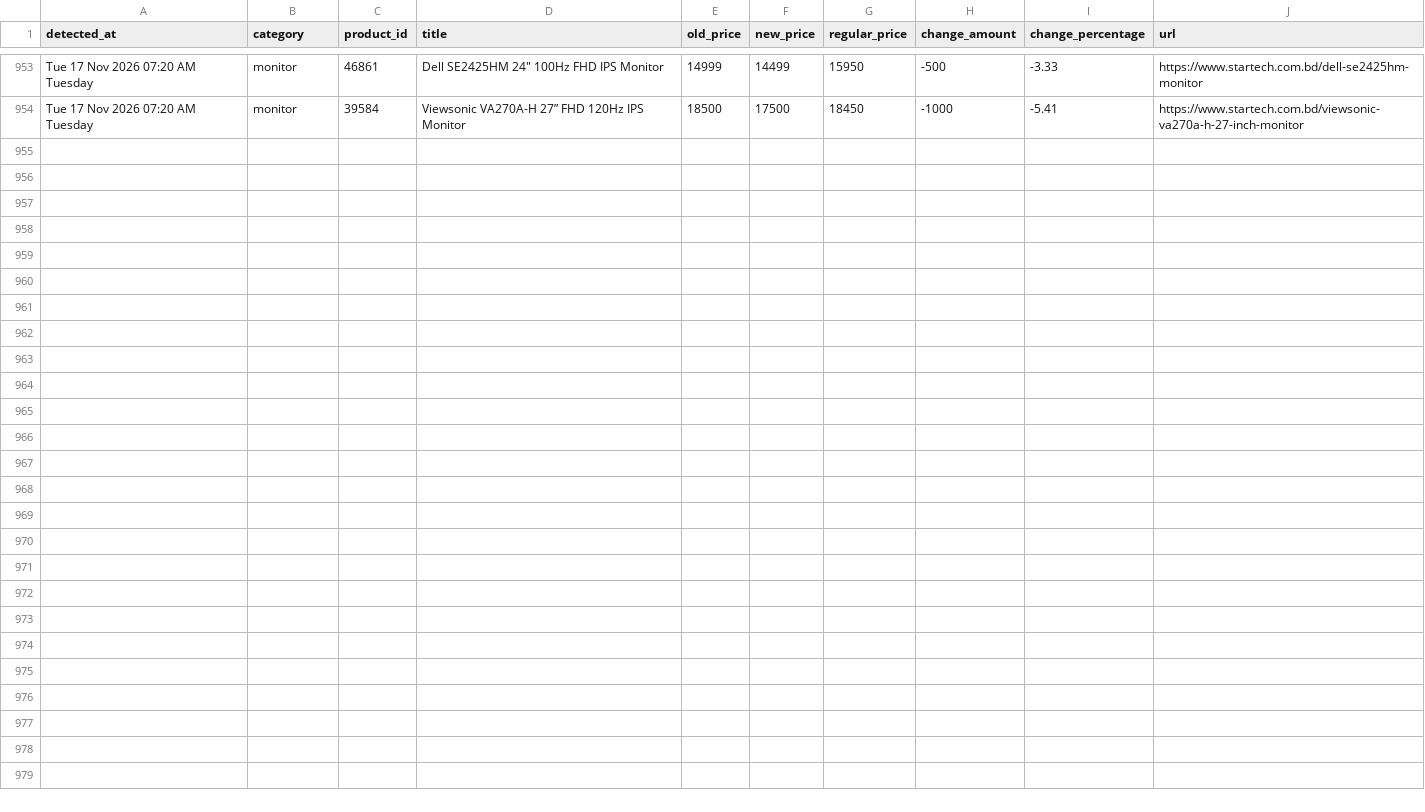
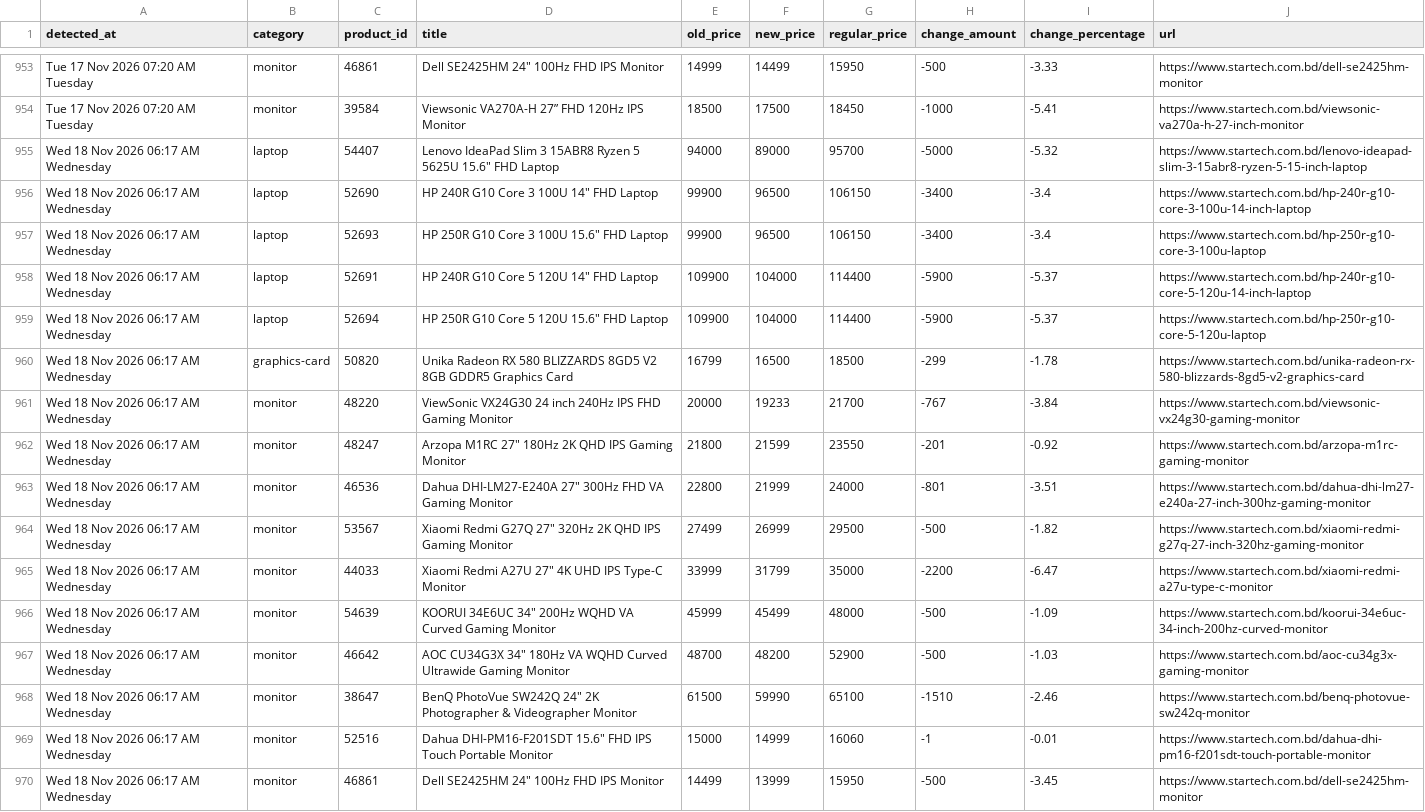
Before and after one commit to srtfile/startech, a CSV file: startech_price_drops.csv, drawn as a sheet; only a part is shown, gaps mark what is left out; the diff names each change by its address in the sheet, - before the commit and + after, or states it on an @@ line.

```diff
--- a/startech_price_drops.csv
+++ b/startech_price_drops.csv
+row 955: Wed 18 Nov 2026 06:17 AM Wednesday | laptop | 54407 | Lenovo IdeaPad Slim 3 15ABR8 Ryzen 5 5625U 15.6" FHD Laptop | 94000 | 89000 | 95700 | -5000 | -5.32 | https://www.startech.com.bd/lenovo-ideapad-slim-3-15abr8-ryzen-5-15-inch-laptop
+row 956: Wed 18 Nov 2026 06:17 AM Wednesday | laptop | 52690 | HP 240R G10 Core 3 100U 14" FHD Laptop | 99900 | 96500 | 106150 | -3400 | -3.4 | https://www.startech.com.bd/hp-240r-g10-core-3-100u-14-inch-laptop
+row 957: Wed 18 Nov 2026 06:17 AM Wednesday | laptop | 52693 | HP 250R G10 Core 3 100U 15.6" FHD Laptop | 99900 | 96500 | 106150 | -3400 | -3.4 | https://www.startech.com.bd/hp-250r-g10-core-3-100u-laptop
+row 958: Wed 18 Nov 2026 06:17 AM Wednesday | laptop | 52691 | HP 240R G10 Core 5 120U 14" FHD Laptop | 109900 | 104000 | 114400 | -5900 | -5.37 | https://www.startech.com.bd/hp-240r-g10-core-5-120u-14-inch-laptop
+row 959: Wed 18 Nov 2026 06:17 AM Wednesday | laptop | 52694 | HP 250R G10 Core 5 120U 15.6" FHD Laptop | 109900 | 104000 | 114400 | -5900 | -5.37 | https://www.startech.com.bd/hp-250r-g10-core-5-120u-laptop
+row 960: Wed 18 Nov 2026 06:17 AM Wednesday | graphics-card | 50820 | Unika Radeon RX 580 BLIZZARDS 8GD5 V2 8GB GDDR5 Graphics Card | 16799 | 16500 | 18500 | -299 | -1.78 | https://www.startech.com.bd/unika-radeon-rx-580-blizzards-8gd5-v2-graphics-card
+row 961: Wed 18 Nov 2026 06:17 AM Wednesday | monitor | 48220 | ViewSonic VX24G30 24 inch 240Hz IPS FHD Gaming Monitor | 20000 | 19233 | 21700 | -767 | -3.84 | https://www.startech.com.bd/viewsonic-vx24g30-gaming-monitor
+row 962: Wed 18 Nov 2026 06:17 AM Wednesday | monitor | 48247 | Arzopa M1RC 27" 180Hz 2K QHD IPS Gaming Monitor | 21800 | 21599 | 23550 | -201 | -0.92 | https://www.startech.com.bd/arzopa-m1rc-gaming-monitor
+row 963: Wed 18 Nov 2026 06:17 AM Wednesday | monitor | 46536 | Dahua DHI-LM27-E240A 27" 300Hz FHD VA Gaming Monitor | 22800 | 21999 | 24000 | -801 | -3.51 | https://www.startech.com.bd/dahua-dhi-lm27-e240a-27-inch-300hz-gaming-monitor
+row 964: Wed 18 Nov 2026 06:17 AM Wednesday | monitor | 53567 | Xiaomi Redmi G27Q 27" 320Hz 2K QHD IPS Gaming Monitor | 27499 | 26999 | 29500 | -500 | -1.82 | https://www.startech.com.bd/xiaomi-redmi-g27q-27-inch-320hz-gaming-monitor
+row 965: Wed 18 Nov 2026 06:17 AM Wednesday | monitor | 44033 | Xiaomi Redmi A27U 27" 4K UHD IPS Type-C Monitor | 33999 | 31799 | 35000 | -2200 | -6.47 | https://www.startech.com.bd/xiaomi-redmi-a27u-type-c-monitor
+row 966: Wed 18 Nov 2026 06:17 AM Wednesday | monitor | 54639 | KOORUI 34E6UC 34" 200Hz WQHD VA Curved Gaming Monitor | 45999 | 45499 | 48000 | -500 | -1.09 | https://www.startech.com.bd/koorui-34e6uc-34-inch-200hz-curved-monitor
+row 967: Wed 18 Nov 2026 06:17 AM Wednesday | monitor | 46642 | AOC CU34G3X 34" 180Hz VA WQHD Curved Ultrawide Gaming Monitor | 48700 | 48200 | 52900 | -500 | -1.03 | https://www.startech.com.bd/aoc-cu34g3x-gaming-monitor
+row 968: Wed 18 Nov 2026 06:17 AM Wednesday | monitor | 38647 | BenQ PhotoVue SW242Q 24" 2K Photographer & Videographer Monitor | 61500 | 59990 | 65100 | -1510 | -2.46 | https://www.startech.com.bd/benq-photovue-sw242q-monitor
+row 969: Wed 18 Nov 2026 06:17 AM Wednesday | monitor | 52516 | Dahua DHI-PM16-F201SDT 15.6" FHD IPS Touch Portable Monitor | 15000 | 14999 | 16060 | -1 | -0.01 | https://www.startech.com.bd/dahua-dhi-pm16-f201sdt-touch-portable-monitor
+row 970: Wed 18 Nov 2026 06:17 AM Wednesday | monitor | 46861 | Dell SE2425HM 24" 100Hz FHD IPS Monitor | 14499 | 13999 | 15950 | -500 | -3.45 | https://www.startech.com.bd/dell-se2425hm-monitor
```
Also changed, not shown: startech_casing.csv, startech_graphics_card.csv, 31 other files.
